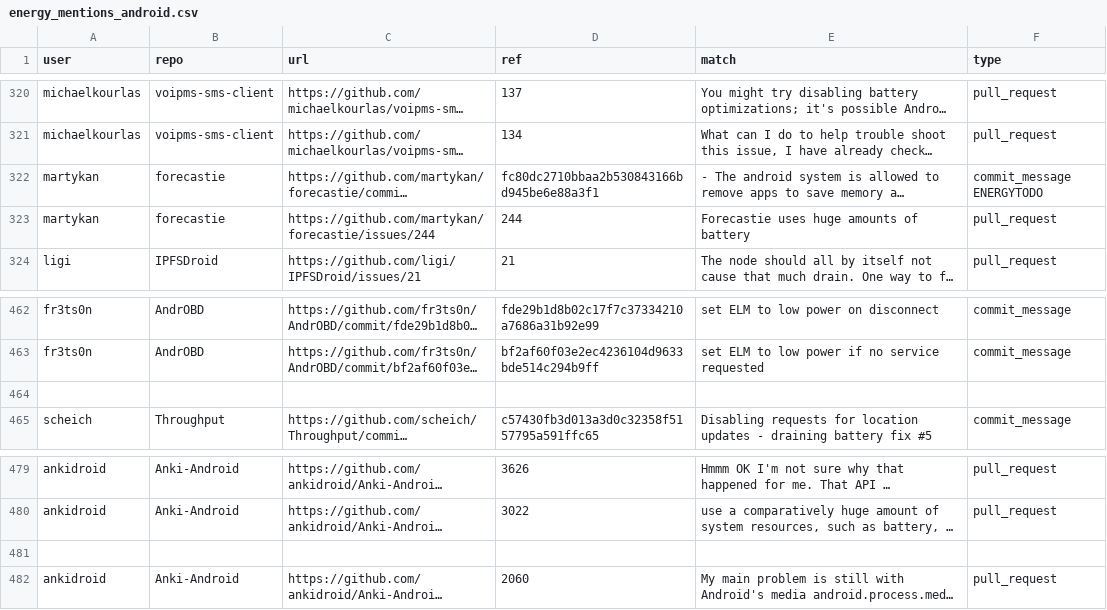
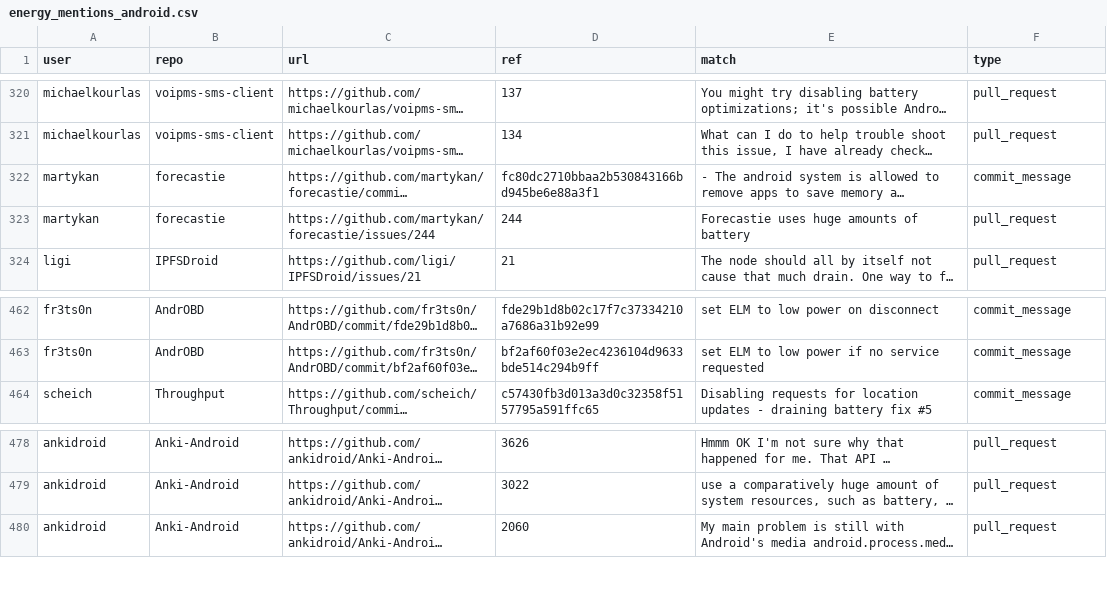
Before and after one commit to TQRG/energy-patterns, a CSV file: clean_results/energy_mentions_android.csv, drawn as a sheet; only a part is shown, gaps mark what is left out; long unchanged cells end in …; the diff covers the shown part only; the diff names each change by its address in the sheet, - before the commit and + after, or states it on an @@ line.

```diff
--- a/clean_results/energy_mentions_android.csv
+++ b/clean_results/energy_mentions_android.csv
-F322 (type): commit_message ENERGYTODO
+F322 (type): commit_message
-row 464: (empty)
-row 481: (empty)
```
Also changed, not shown: 5 edited cells elsewhere in this file, clean_results/energy_mentions_ios.csv, 2 other files.
